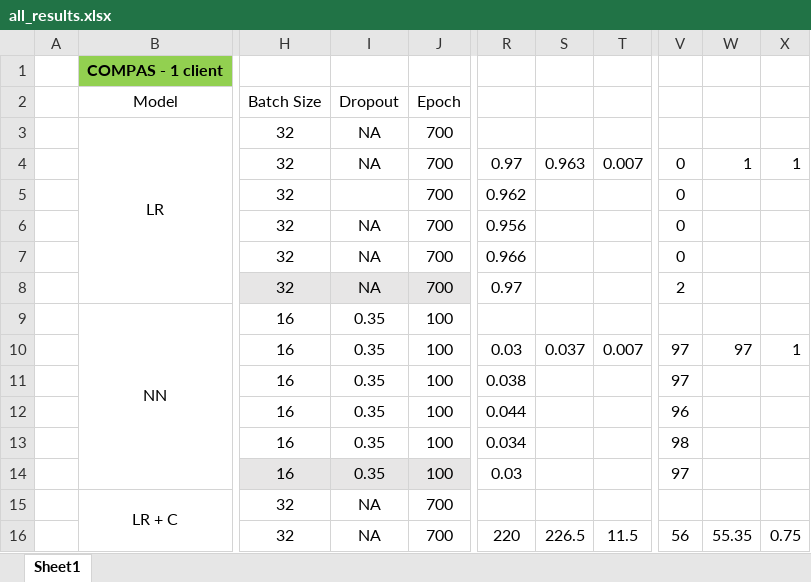
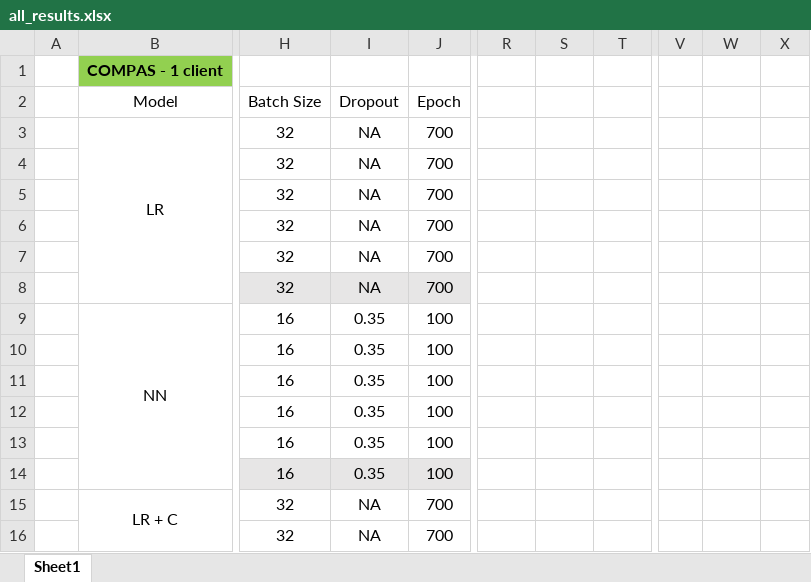
Before and after one commit to alycia-noel/Robust-PFL-Under-Fairness-Heterogeneity, an Excel workbook: experiments/results/all_results.xlsx, sheet Sheet1, drawn as a sheet; only a part is shown, gaps mark what is left out; values as stored, in another font and other column widths than the file's, no borders; the diff covers the shown part only; the diff names each change by its address in the sheet, - before the commit and + after, or states it on an @@ line.

```diff
--- a/experiments/results/all_results.xlsx (sheet Sheet1)
+++ b/experiments/results/all_results.xlsx (sheet Sheet1)
-R4: 0.97
+R4: (empty)
-S4: 0.963
+S4: (empty)
-T4: 0.007
+T4: (empty)
-V4:V7: 0
+V4:V7: (empty)
-W4: 1
+W4: (empty)
-X4: 1
+X4: (empty)
-I5 (Dropout): (empty)
+I5 (Dropout): NA
-R5: 0.962
+R5: (empty)
-R6: 0.956
+R6: (empty)
-R7: 0.966
+R7: (empty)
-R8: 0.97
+R8: (empty)
-V8: 2
+V8: (empty)
-R10: 0.03
+R10: (empty)
-S10: 0.037
+S10: (empty)
-T10: 0.007
+T10: (empty)
-V10:V11: 97
+V10:V11: (empty)
-W10: 97
+W10: (empty)
-X10: 1
+X10: (empty)
-R11: 0.038
+R11: (empty)
-R12: 0.044
+R12: (empty)
-V12: 96
+V12: (empty)
-R13: 0.034
+R13: (empty)
-V13: 98
+V13: (empty)
-R14: 0.03
+R14: (empty)
-V14: 97
+V14: (empty)
-R16: 220
+R16: (empty)
-S16: 226.5
+S16: (empty)
-T16: 11.5
+T16: (empty)
-V16: 56
+V16: (empty)
-W16: 55.35
+W16: (empty)
-X16: 0.75
+X16: (empty)
```
Also changed, not shown: 7 added rows, 7 removed rows and 14 edited cells elsewhere in this sheet, 4 other files.
